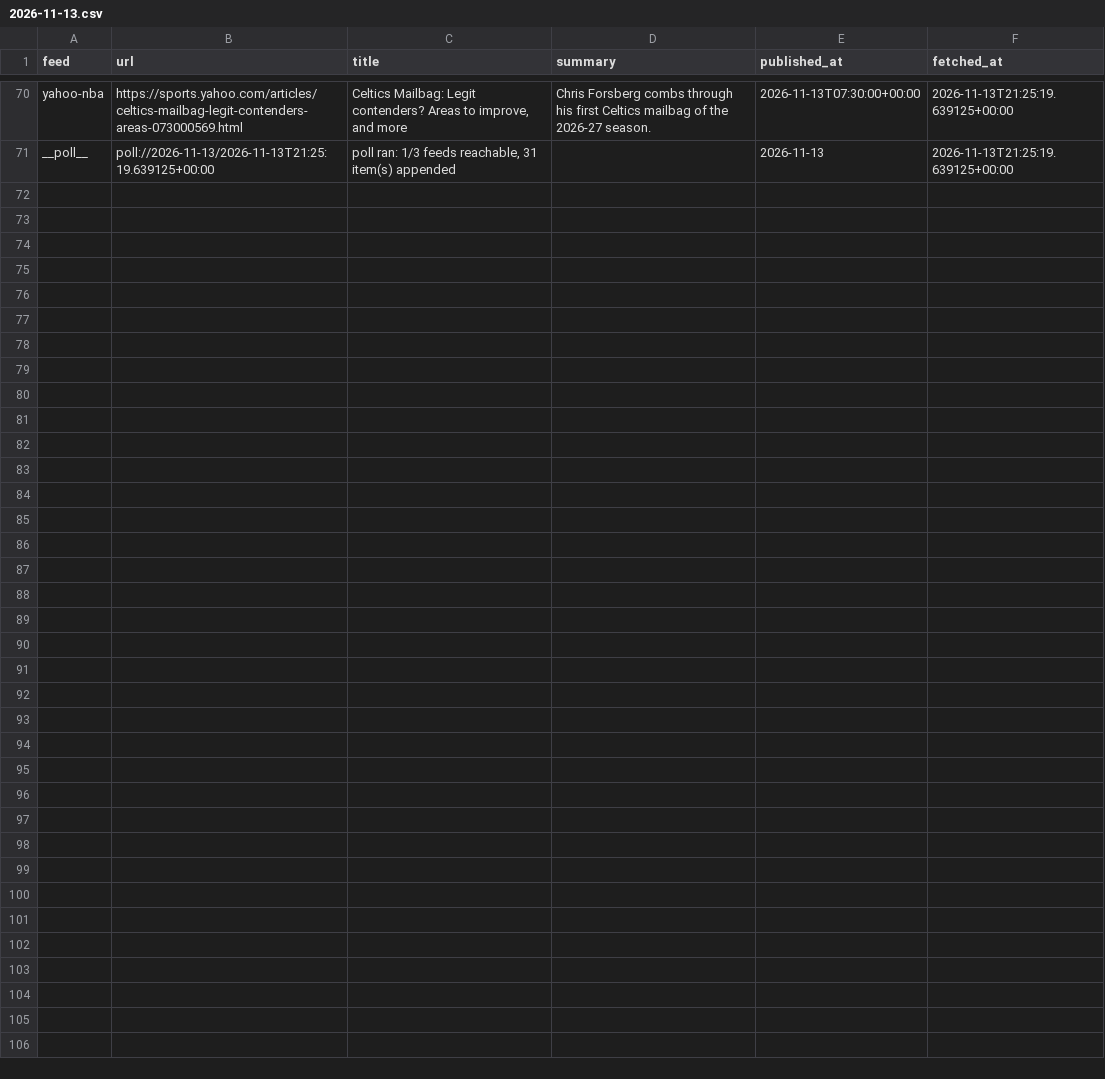
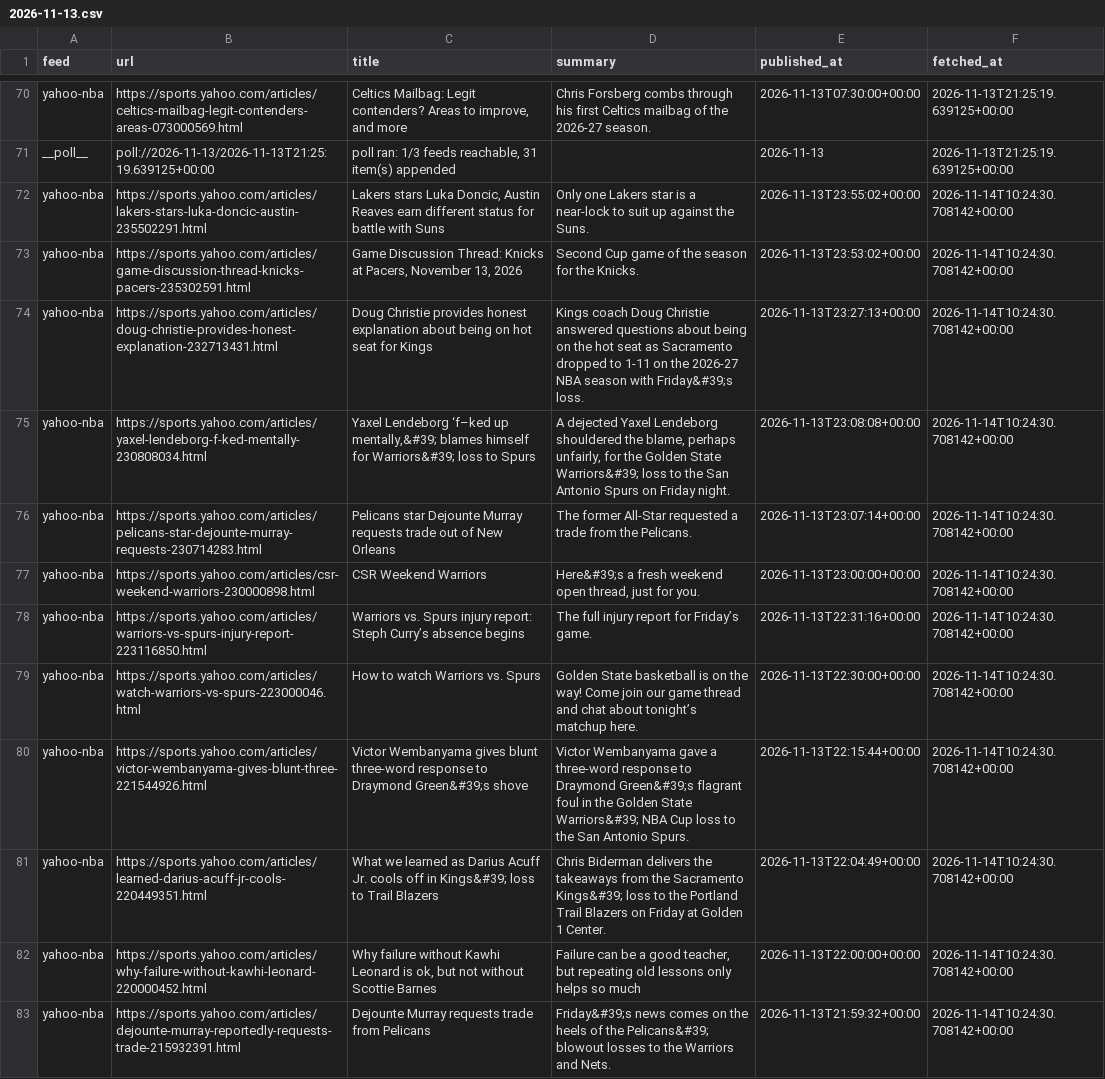
Before and after one commit to calvingtf/Mico-NBA, a CSV file: archive/rss/2026-11-13.csv, drawn as a sheet; only a part is shown, gaps mark what is left out.

```diff
--- a/archive/rss/2026-11-13.csv
+++ b/archive/rss/2026-11-13.csv
@@ -73 +73,13 @@ yahoo-nba,https://sports.yahoo.com/articles/celtics-mailbag-legit-contenders-are
 __poll__,poll://2026-11-13/2026-11-13T21:25:19.639125+00:00,"poll ran: 1/3 feeds reachable, 31 item(s) appended",,2026-11-13,2026-11-13T21:25:19.639125+00:00
+yahoo-nba,https://sports.yahoo.com/articles/lakers-stars-luka-doncic-austin-235502291.html,"Lakers stars Luka Doncic, Austin Reaves earn different status for battle with Suns",Only one Lakers star is a near-lock to suit up against the Suns.,2026-11-13T23:55:02+00:00,2026-11-14T10:24:30.708142+00:00
+yahoo-nba,https://sports.yahoo.com/articles/game-discussion-thread-knicks-pacers-235302591.html,"Game Discussion Thread: Knicks at Pacers, November 13, 2026",Second Cup game of the season for the Knicks.,2026-11-13T23:53:02+00:00,2026-11-14T10:24:30.708142+00:00
+yahoo-nba,https://sports.yahoo.com/articles/doug-christie-provides-honest-explanation-232713431.html,Doug Christie provides honest explanation about being on hot seat for Kings,Kings coach Doug Christie answered questions about being on the hot seat as Sacramento dropped to 1-11 on the 2026-27 NBA season with Friday&#39;s loss.,2026-11-13T23:27:13+00:00,2026-11-14T10:24:30.708142+00:00
+yahoo-nba,https://sports.yahoo.com/articles/yaxel-lendeborg-f-ked-mentally-230808034.html,"Yaxel Lendeborg ‘f–ked up mentally,&#39; blames himself for Warriors&#39; loss to Spurs","A dejected Yaxel Lendeborg shouldered the blame, perhaps unfairly, for the Golden State Warriors&#39; loss to the San Antonio Spurs on Friday night.",2026-11-13T23:08:08+00:00,2026-11-14T10:24:30.708142+00:00
+yahoo-nba,https://sports.yahoo.com/articles/pelicans-star-dejounte-murray-requests-230714283.html,Pelicans star Dejounte Murray requests trade out of New Orleans,The former All-Star requested a trade from the Pelicans.,2026-11-13T23:07:14+00:00,2026-11-14T10:24:30.708142+00:00
+yahoo-nba,https://sports.yahoo.com/articles/csr-weekend-warriors-230000898.html,CSR Weekend Warriors,"Here&#39;s a fresh weekend open thread, just for you.",2026-11-13T23:00:00+00:00,2026-11-14T10:24:30.708142+00:00
+yahoo-nba,https://sports.yahoo.com/articles/warriors-vs-spurs-injury-report-223116850.html,Warriors vs. Spurs injury report: Steph Curry’s absence begins,The full injury report for Friday’s game.,2026-11-13T22:31:16+00:00,2026-11-14T10:24:30.708142+00:00
+yahoo-nba,https://sports.yahoo.com/articles/watch-warriors-vs-spurs-223000046.html,How to watch Warriors vs. Spurs,Golden State basketball is on the way! Come join our game thread and chat about tonight’s matchup here.,2026-11-13T22:30:00+00:00,2026-11-14T10:24:30.708142+00:00
+yahoo-nba,https://sports.yahoo.com/articles/victor-wembanyama-gives-blunt-three-221544926.html,Victor Wembanyama gives blunt three-word response to Draymond Green&#39;s shove,Victor Wembanyama gave a three-word response to Draymond Green&#39;s flagrant foul in the Golden State Warriors&#39; NBA Cup loss to the San Antonio Spurs.,2026-11-13T22:15:44+00:00,2026-11-14T10:24:30.708142+00:00
+yahoo-nba,https://sports.yahoo.com/articles/learned-darius-acuff-jr-cools-220449351.html,What we learned as Darius Acuff Jr. cools off in Kings&#39; loss to Trail Blazers,Chris Biderman delivers the takeaways from the Sacramento Kings&#39; loss to the Portland Trail Blazers on Friday at Golden 1 Center.,2026-11-13T22:04:49+00:00,2026-11-14T10:24:30.708142+00:00
+yahoo-nba,https://sports.yahoo.com/articles/why-failure-without-kawhi-leonard-220000452.html,"Why failure without Kawhi Leonard is ok, but not without Scottie Barnes","Failure can be a good teacher, but repeating old lessons only helps so much",2026-11-13T22:00:00+00:00,2026-11-14T10:24:30.708142+00:00
+yahoo-nba,https://sports.yahoo.com/articles/dejounte-murray-reportedly-requests-trade-215932391.html,Dejounte Murray requests trade from Pelicans,Friday&#39;s news comes on the heels of the Pelicans&#39; blowout losses to the Warriors and Nets.,2026-11-13T21:59:32+00:00,2026-11-14T10:24:30.708142+00:00
```
Also changed, not shown: 1 other file.
